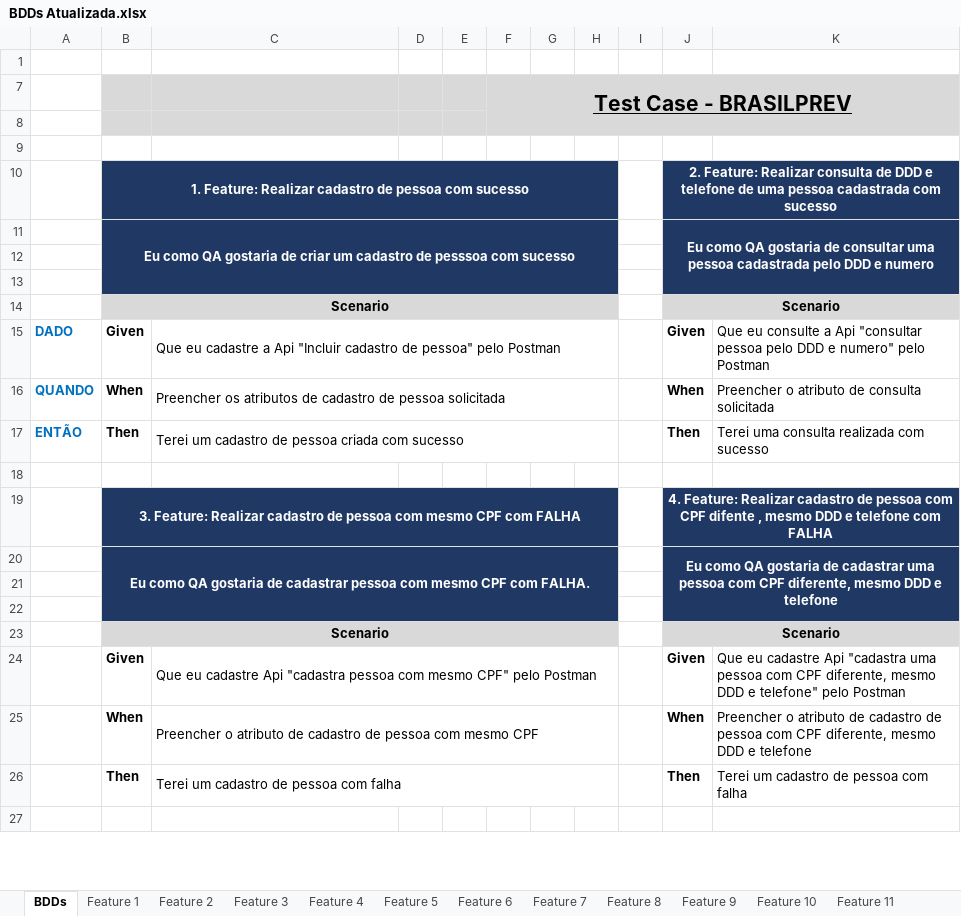
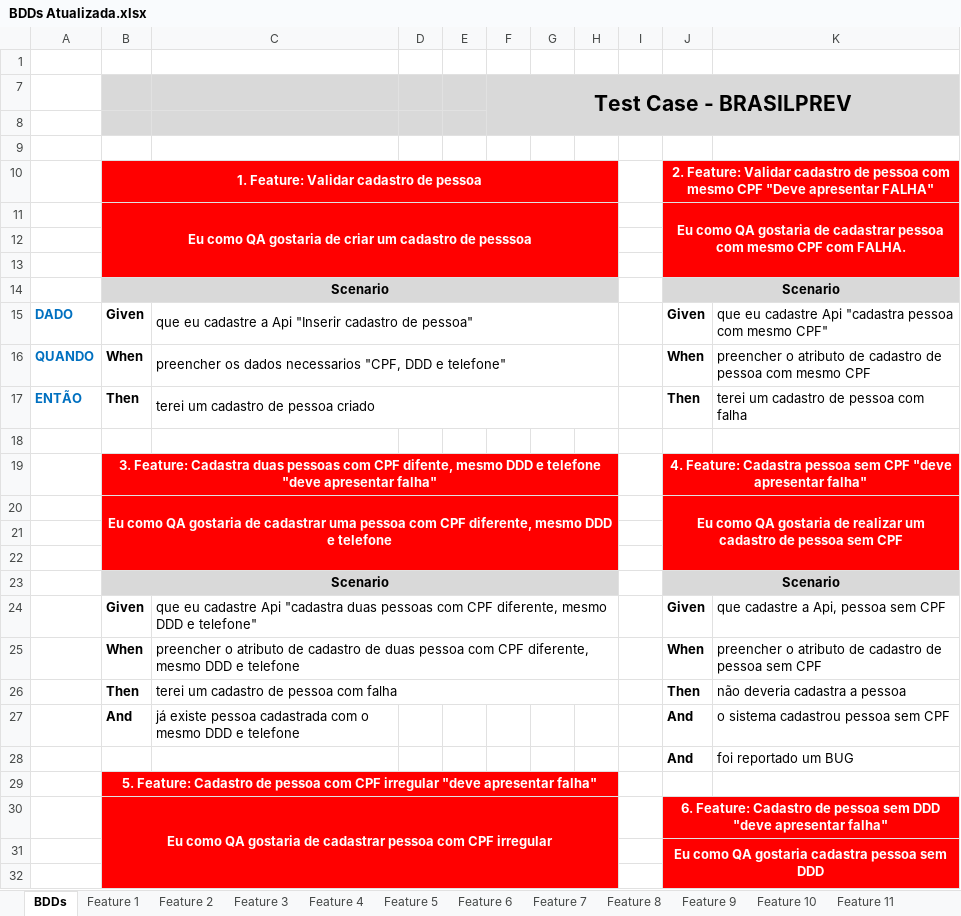
Before and after one commit to johnataviana/BrasilPrevBDD, an Excel workbook: BDDs Atualizada.xlsx, sheet BDDs, drawn as a sheet; only a part is shown; values as stored, in another font and other column widths than the file's, no borders; conditional formats not drawn; removed rows and columns are numbered as before the commit, all else as after; the diff covers the shown part only; the diff names each change by its address in the sheet, - before the commit and + after, or states it on an @@ line.

Commit message:
Update BDD

```diff
--- a/BDDs Atualizada.xlsx (sheet BDDs)
+++ b/BDDs Atualizada.xlsx (sheet BDDs)
-F7 underline: on
+F7 underline: off
-row 10:  | 1. Feature: Realizar cadastro de pessoa com sucesso |  |  |  |  |  |  |  | 2. Feature: Realizar consulta de DDD e telefone de uma pessoa cadastrada com sucesso
-row 11:  | Eu como QA gostaria de criar um cadastro de pesssoa com sucesso |  |  |  |  |  |  |  | Eu como QA gostaria de consultar uma pessoa cadastrada pelo DDD e numero
+row 10:  | 1. Feature: Validar cadastro de pessoa |  |  |  |  |  |  |  | 2. Feature: Validar cadastro de pessoa com mesmo CPF "Deve apresentar FALHA"
+row 11:  | Eu como QA gostaria de criar um cadastro de pesssoa |  |  |  |  |  |  |  | Eu como QA gostaria de cadastrar pessoa com mesmo CPF com FALHA.
-B12:H13 fill: #203864
+B12:H13 fill: #FF0000
-J12:K13 fill: #203864
+J12:K13 fill: #FF0000
-C15: Que eu cadastre a Api "Incluir cadastro de pessoa" pelo Postman
+C15: que eu cadastre a Api "Inserir cadastro de pessoa"
-K15: Que eu consulte a Api "consultar pessoa pelo DDD e numero" pelo Postman
+K15: que eu cadastre Api "cadastra pessoa com mesmo CPF"
-C16: Preencher os atributos de cadastro de pessoa solicitada
+C16: preencher os dados necessarios "CPF, DDD e telefone"
-K16: Preencher o atributo de consulta solicitada
+K16: preencher o atributo de cadastro de pessoa com mesmo CPF
-C17: Terei um cadastro de pessoa criada com sucesso
+C17: terei um cadastro de pessoa criado
-K17: Terei uma consulta realizada com sucesso
+K17: terei um cadastro de pessoa com falha
-row 19:  | 3. Feature: Realizar cadastro de pessoa com mesmo CPF com FALHA |  |  |  |  |  |  |  | 4. Feature: Realizar cadastro de pessoa com CPF difente , mesmo DDD e telefone com FALHA
-row 20:  | Eu como QA gostaria de cadastrar pessoa com mesmo CPF com FALHA. |  |  |  |  |  |  |  | Eu como QA gostaria de cadastrar uma pessoa com CPF diferente, mesmo DDD e telefone
+row 19:  | 3. Feature: Cadastra duas pessoas com CPF difente, mesmo DDD e telefone "deve apresentar falha" |  |  |  |  |  |  |  | 4. Feature: Cadastra pessoa sem CPF "deve apresentar falha"
+row 20:  | Eu como QA gostaria de cadastrar uma pessoa com CPF diferente, mesmo DDD e telefone |  |  |  |  |  |  |  | Eu como QA gostaria de realizar um cadastro de pessoa sem CPF
-B21:H22 fill: #203864
+B21:H22 fill: #FF0000
-J21:K22 fill: #203864
+J21:K22 fill: #FF0000
-C24: Que eu cadastre Api "cadastra pessoa com mesmo CPF" pelo Postman
+C24: que eu cadastre Api "cadastra duas pessoas com CPF diferente, mesmo DDD e telefone"
-K24: Que eu cadastre Api "cadastra uma pessoa com CPF diferente, mesmo DDD e telefone" pelo Postman
+K24: que cadastre a Api, pessoa sem CPF
-C25: Preencher o atributo de cadastro de pessoa com mesmo CPF
+C25: preencher o atributo de cadastro de duas pessoa com CPF diferente, mesmo DDD e telefone
-K25: Preencher o atributo de cadastro de pessoa com CPF diferente, mesmo DDD e telefone
+K25: preencher o atributo de cadastro de pessoa sem CPF
-C26: Terei um cadastro de pessoa com falha
+C26: terei um cadastro de pessoa com falha
-K26: Terei um cadastro de pessoa com falha
+K26: não deveria cadastra a pessoa
+row 27:  | And | já existe pessoa cadastrada com o mesmo DDD e telefone |  |  |  |  |  |  | And | o sistema cadastrou pessoa sem CPF
+row 28:  |  |  |  |  |  |  |  |  | And | foi reportado um BUG
+row 29:  | 5. Feature: Cadastro de pessoa com CPF irregular "deve apresentar falha"
+row 30:  | Eu como QA gostaria de cadastrar pessoa com CPF irregular |  |  |  |  |  |  |  | 6. Feature: Cadastro de pessoa sem DDD "deve apresentar falha"
+row 31:  |  |  |  |  |  |  |  |  | Eu como QA gostaria cadastra pessoa sem DDD
-B32:H32 fill: none
+B32:H32 fill: #FF0000
-J32:K32 fill: none
+J32:K32 fill: #FF0000
```
Also changed, not shown: 28 added rows, 30 removed rows, 7 edited cells, cell formats and merged cells elsewhere in this sheet, sheet Feature 9, sheet Feature 6, sheet Feature 8, sheet Feature 7, sheet Feature 4, sheet Feature 3, 5 more sheets, other sheet tabs, hidden cells, charts or pictures.
